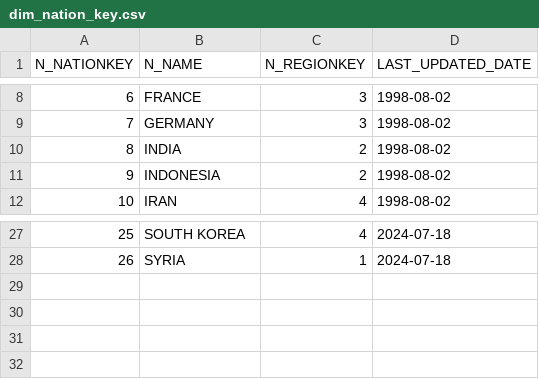
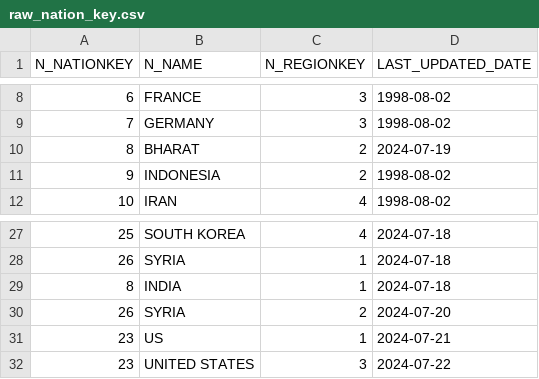
Before and after one commit to kanaishk/dbtworkshop, a CSV file: seeds/mapping/raw_nation_key.csv (was seeds/mapping/dim_nation_key.csv), drawn as a sheet; only a part is shown, gaps mark what is left out.

```diff
--- a/seeds/mapping/dim_nation_key.csv
+++ b/seeds/mapping/raw_nation_key.csv
@@ -9,3 +9,3 @@ N_NATIONKEY,N_NAME,N_REGIONKEY,LAST_UPDATED_DATE
 7,GERMANY,3,1998-08-02
-8,INDIA,2,1998-08-02
+8,BHARAT,2,2024-07-19
 9,INDONESIA,2,1998-08-02
@@ -28 +28,5 @@ N_NATIONKEY,N_NAME,N_REGIONKEY,LAST_UPDATED_DATE
 26,SYRIA,1,2024-07-18
+8,INDIA,1,2024-07-18
+26,SYRIA,2,2024-07-20
+23,US,1,2024-07-21
+23,UNITED STATES,3,2024-07-22
```
Also changed, not shown: 8 other files.
